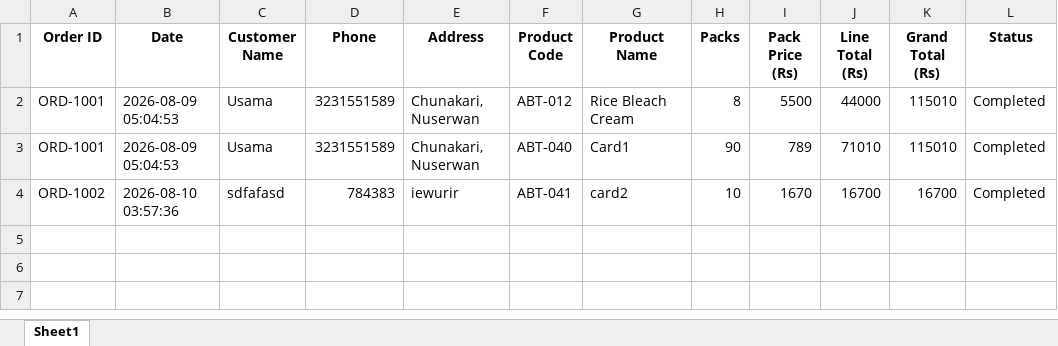
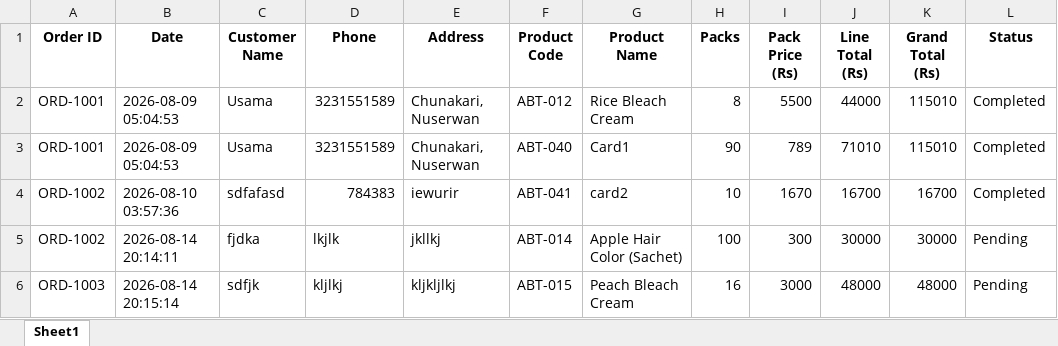
Before and after one commit to Ncoder3/Pakwholesaleworkers, an Excel workbook: data/Orders_Database.xlsx, sheet Sheet1, drawn as a sheet; values as stored, in another font and other column widths than the file's, no borders; the diff names each change by its address in the sheet, - before the commit and + after, or states it on an @@ line.

```diff
--- a/data/Orders_Database.xlsx (sheet Sheet1)
+++ b/data/Orders_Database.xlsx (sheet Sheet1)
+row 5: ORD-1002 | 2026-08-14 20:14:11 | fjdka | lkjlk | jkllkj | ABT-014 | Apple Hair Color (Sachet) | 100 | 300 | 30000 | 30000 | Pending
+row 6: ORD-1003 | 2026-08-14 20:15:14 | sdfjk | kljlkj | kljkljlkj | ABT-015 | Peach Bleach Cream | 16 | 3000 | 48000 | 48000 | Pending
```
Also changed, not shown: 5 other files.
